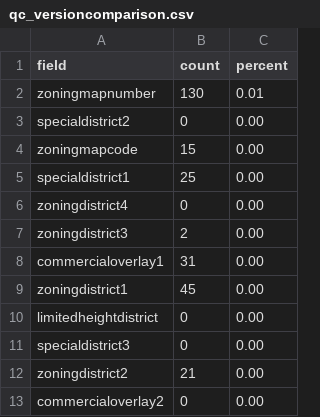
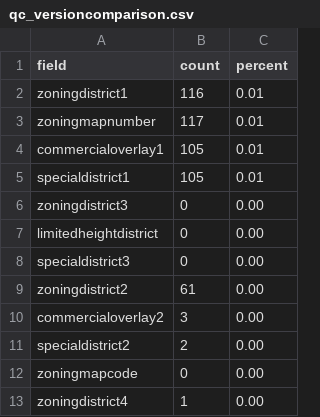
Before and after one commit to NYCPlanning/db-zoningtaxlots, a CSV file: zoningtaxlots_build/output/qc_versioncomparison.csv, drawn as a sheet.

```diff
--- a/zoningtaxlots_build/output/qc_versioncomparison.csv
+++ b/zoningtaxlots_build/output/qc_versioncomparison.csv
@@ -1,13 +1,13 @@
 field,count,percent
-zoningmapnumber,130,0.01
-specialdistrict2,0,0.00
-zoningmapcode,15,0.00
-specialdistrict1,25,0.00
-zoningdistrict4,0,0.00
-zoningdistrict3,2,0.00
-commercialoverlay1,31,0.00
-zoningdistrict1,45,0.00
+zoningdistrict1,116,0.01
+zoningmapnumber,117,0.01
+commercialoverlay1,105,0.01
+specialdistrict1,105,0.01
+zoningdistrict3,0,0.00
 limitedheightdistrict,0,0.00
 specialdistrict3,0,0.00
-zoningdistrict2,21,0.00
-commercialoverlay2,0,0.00
+zoningdistrict2,61,0.00
+commercialoverlay2,3,0.00
+specialdistrict2,2,0.00
+zoningmapcode,0,0.00
+zoningdistrict4,1,0.00
```
Also changed, not shown: zoningtaxlots_build/output/qc_frequencychanges.csv, zoningtaxlots_build/output/qc_versioncomparisonnownullcount.csv, 11 other files.
